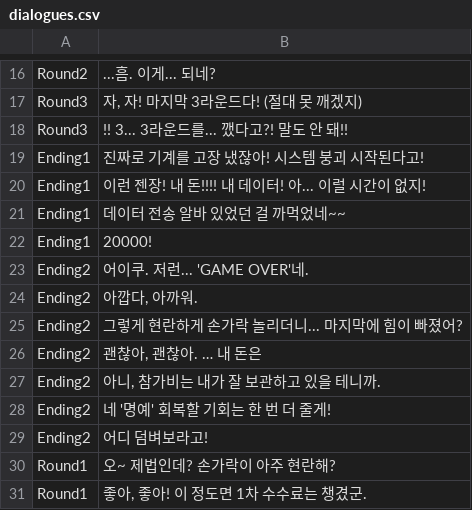
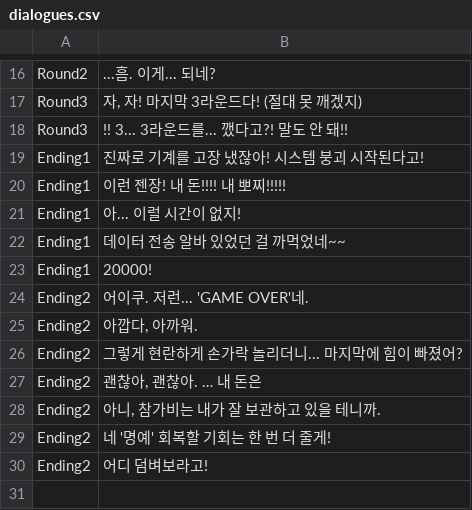
Before and after one commit to dr7007/BALL-A-RETRO-Dev, a CSV file: Assets/Resources/dialogues.csv, drawn as a sheet; only a part is shown, gaps mark what is left out.

```diff
--- a/Assets/Resources/dialogues.csv
+++ b/Assets/Resources/dialogues.csv
@@ -19,3 +19,4 @@ Round3,!! 3... 3라운드를... 깼다고?! 말도 안 돼!!
 Ending1,진짜로 기계를 고장 냈잖아! 시스템 붕괴 시작된다고!
-Ending1,이런 젠장! 내 돈!!!! 내 데이터! 아... 이럴 시간이 없지!
+Ending1,이런 젠장! 내 돈!!!! 내 뽀찌!!!!!
+Ending1,아... 이럴 시간이 없지!
 Ending1,데이터 전송 알바 있었던 걸 까먹었네~~
@@ -29,3 +30 @@ Ending2,네 '명예' 회복할 기회는 한 번 더 줄게!
 Ending2,어디 덤벼보라고!
-Round1,오~ 제법인데? 손가락이 아주 현란해?
-Round1,"좋아, 좋아! 이 정도면 1차 수수료는 챙겼군. "
```
Also changed, not shown: 20 other files.
